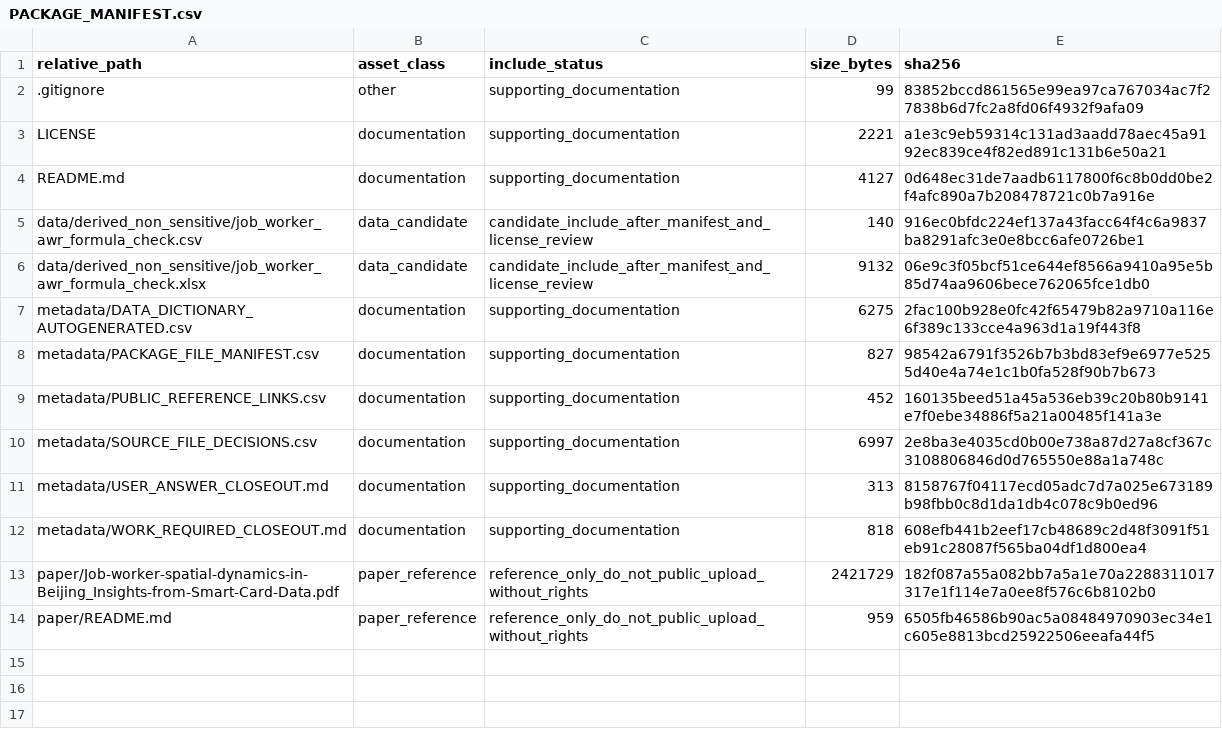
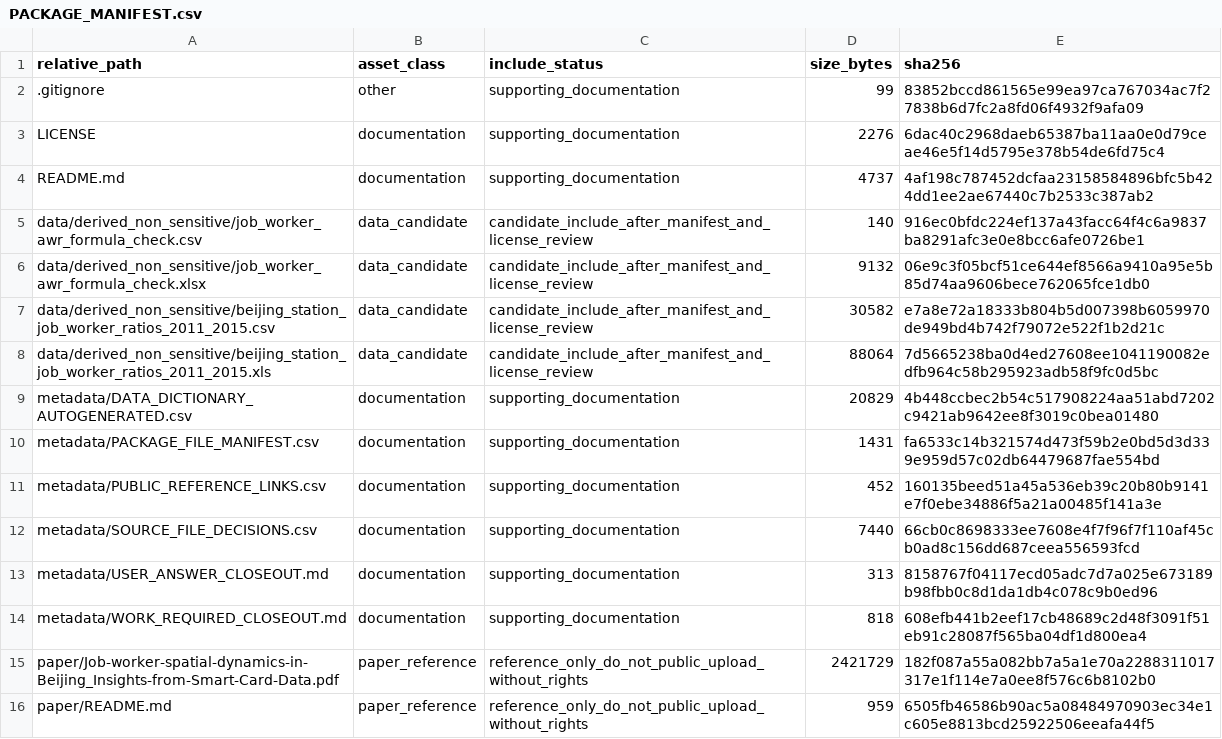
Before and after one commit to dlevinson/paper-2019-10-job-worker-spatial-dynamics-in-beijing-insights-from-smart-card-data, a CSV file: PACKAGE_MANIFEST.csv, drawn as a sheet.

```diff
--- a/PACKAGE_MANIFEST.csv
+++ b/PACKAGE_MANIFEST.csv
@@ -2,10 +2,12 @@ relative_path,asset_class,include_status,size_bytes,sha256
 .gitignore,other,supporting_documentation,99,83852bccd861565e99ea97ca767034ac7f27838b6d7fc2a8fd06f4932f9afa09
-LICENSE,documentation,supporting_documentation,2221,a1e3c9eb59314c131ad3aadd78aec45a9192ec839ce4f82ed891c131b6e50a21
-README.md,documentation,supporting_documentation,4127,0d648ec31de7aadb6117800f6c8b0dd0be2f4afc890a7b208478721c0b7a916e
+LICENSE,documentation,supporting_documentation,2276,6dac40c2968daeb65387ba11aa0e0d79ceae46e5f14d5795e378b54de6fd75c4
+README.md,documentation,supporting_documentation,4737,4af198c787452dcfaa23158584896bfc5b424dd1ee2ae67440c7b2533c387ab2
 data/derived_non_sensitive/job_worker_awr_formula_check.csv,data_candidate,candidate_include_after_manifest_and_license_review,140,916ec0bfdc224ef137a43facc64f4c6a9837ba8291afc3e0e8bcc6afe0726be1
 data/derived_non_sensitive/job_worker_awr_formula_check.xlsx,data_candidate,candidate_include_after_manifest_and_license_review,9132,06e9c3f05bcf51ce644ef8566a9410a95e5b85d74aa9606bece762065fce1db0
-metadata/DATA_DICTIONARY_AUTOGENERATED.csv,documentation,supporting_documentation,6275,2fac100b928e0fc42f65479b82a9710a116e6f389c133cce4a963d1a19f443f8
-metadata/PACKAGE_FILE_MANIFEST.csv,documentation,supporting_documentation,827,98542a6791f3526b7b3bd83ef9e6977e5255d40e4a74e1c1b0fa528f90b7b673
+data/derived_non_sensitive/beijing_station_job_worker_ratios_2011_2015.csv,data_candidate,candidate_include_after_manifest_and_license_review,30582,e7a8e72a18333b804b5d007398b6059970de949bd4b742f79072e522f1b2d21c
+data/derived_non_sensitive/beijing_station_job_worker_ratios_2011_2015.xls,data_candidate,candidate_include_after_manifest_and_license_review,88064,7d5665238ba0d4ed27608ee1041190082edfb964c58b295923adb58f9fc0d5bc
+metadata/DATA_DICTIONARY_AUTOGENERATED.csv,documentation,supporting_documentation,20829,4b448ccbec2b54c517908224aa51abd7202c9421ab9642ee8f3019c0bea01480
+metadata/PACKAGE_FILE_MANIFEST.csv,documentation,supporting_documentation,1431,fa6533c14b321574d473f59b2e0bd5d3d339e959d57c02db64479687fae554bd
 metadata/PUBLIC_REFERENCE_LINKS.csv,documentation,supporting_documentation,452,160135beed51a45a536eb39c20b80b9141e7f0ebe34886f5a21a00485f141a3e
-metadata/SOURCE_FILE_DECISIONS.csv,documentation,supporting_documentation,6997,2e8ba3e4035cd0b00e738a87d27a8cf367c3108806846d0d765550e88a1a748c
+metadata/SOURCE_FILE_DECISIONS.csv,documentation,supporting_documentation,7440,66cb0c8698333ee7608e4f7f96f7f110af45cb0ad8c156dd687ceea556593fcd
 metadata/USER_ANSWER_CLOSEOUT.md,documentation,supporting_documentation,313,8158767f04117ecd05adc7d7a025e673189b98fbb0c8d1da1db4c078c9b0ed96
```
Also changed, not shown: metadata/PACKAGE_FILE_MANIFEST.csv, metadata/SOURCE_FILE_DECISIONS.csv, 7 other files.
